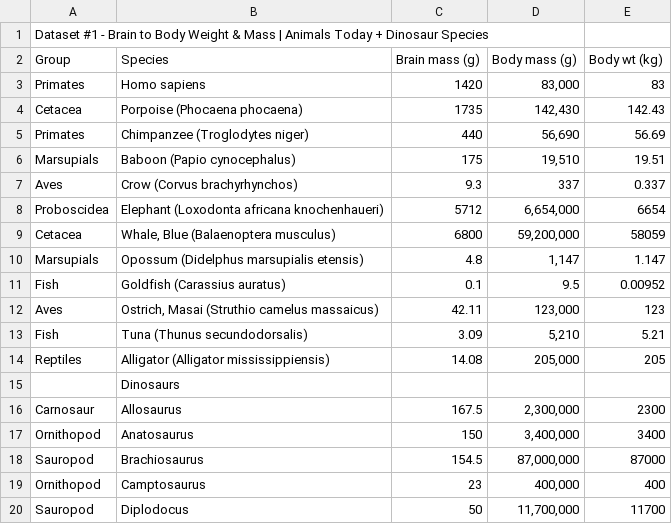
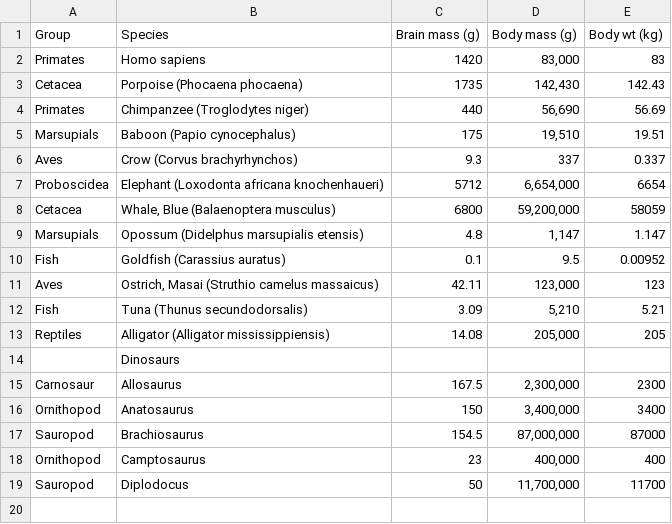
Before and after one commit to Amir-Omidfar/MSCS3019, a CSV file: Final Report/1BrainToBodyAnimalsToday.csv (was Final Report/Data Sets(Data Set 1).csv), drawn as a sheet; the diff names each change by its address in the sheet, - before the commit and + after, or states it on an @@ line.

Commit message:
update datasets and add notes for the assignment

```diff
--- a/Final Report/Data Sets(Data Set 1).csv
+++ b/Final Report/1BrainToBodyAnimalsToday.csv
-row 1: Dataset #1 - Brain to Body Weight & Mass | Animals Today + Dinosaur Species
```
Also changed, not shown: Final Report/2Annual&ProjectedInvestment.csv, 21 other files.
